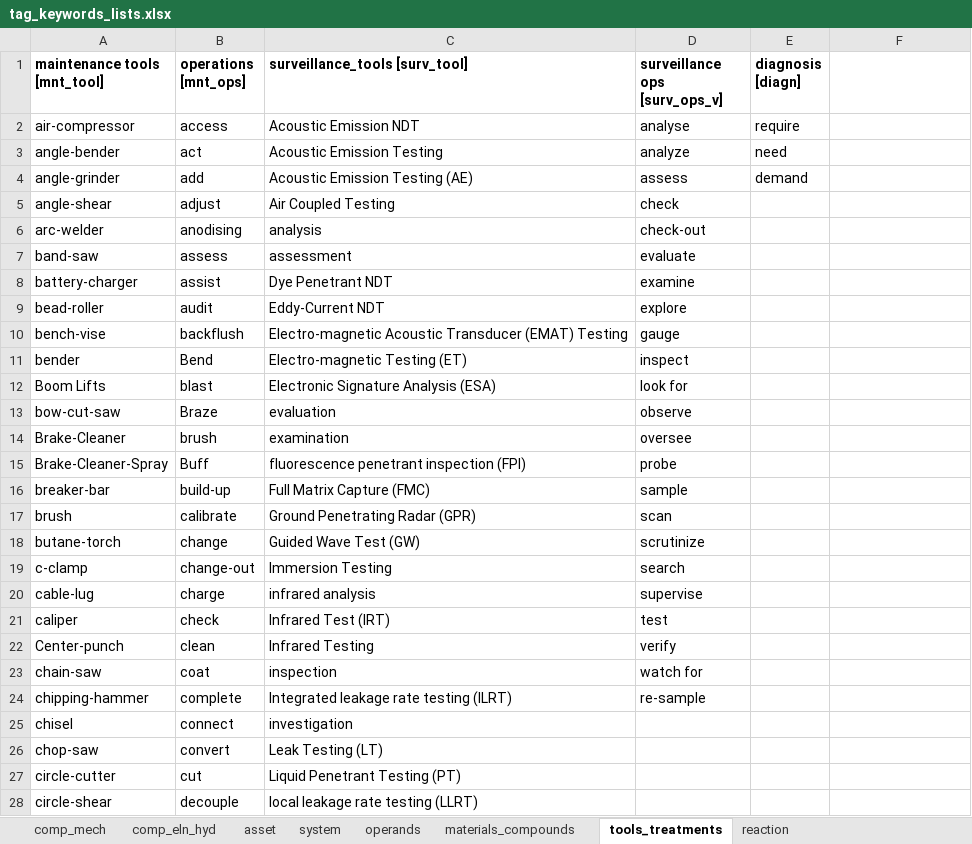
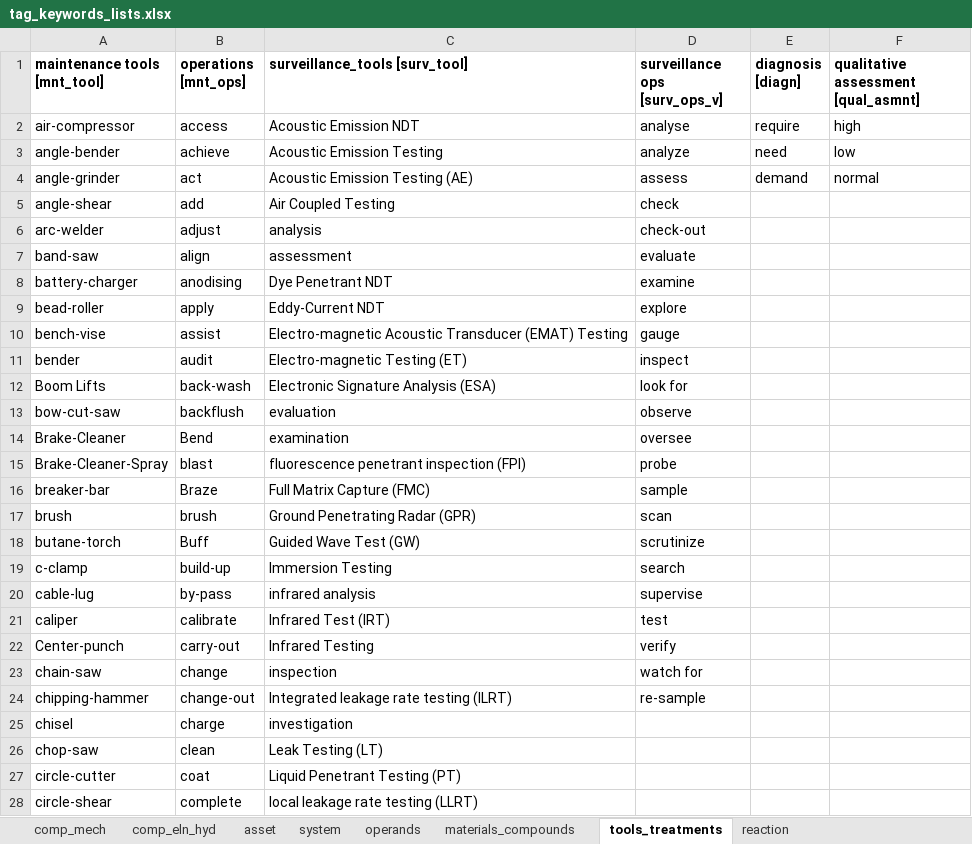
Before and after one commit to idaholab/DACKAR, an Excel workbook: data/tag_keywords_lists.xlsx, sheet tools_treatments, drawn as a sheet; only a part is shown; values as stored, in another font and other column widths than the file's, no borders; the diff covers the shown part only; the diff names each change by its address in the sheet, - before the commit and + after, or states it on an @@ line.

```diff
--- a/data/tag_keywords_lists.xlsx (sheet tools_treatments)
+++ b/data/tag_keywords_lists.xlsx (sheet tools_treatments)
-F1: (empty)
+F1: qualitative assessment [qual_asmnt]
-F2: (empty)
+F2: high
-B3 (operations [mnt_ops]): act
+B3 (operations [mnt_ops]): achieve
-F3: (empty)
+F3: low
-B4 (operations [mnt_ops]): add
+B4 (operations [mnt_ops]): act
-F4: (empty)
+F4: normal
-B5 (operations [mnt_ops]): adjust
+B5 (operations [mnt_ops]): add
-B6 (operations [mnt_ops]): anodising
+B6 (operations [mnt_ops]): adjust
-B7 (operations [mnt_ops]): assess
+B7 (operations [mnt_ops]): align
-B8 (operations [mnt_ops]): assist
+B8 (operations [mnt_ops]): anodising
-B9 (operations [mnt_ops]): audit
+B9 (operations [mnt_ops]): apply
-B10 (operations [mnt_ops]): backflush
+B10 (operations [mnt_ops]): assist
-B11 (operations [mnt_ops]): Bend
+B11 (operations [mnt_ops]): audit
-B12 (operations [mnt_ops]): blast
+B12 (operations [mnt_ops]): back-wash
-B13 (operations [mnt_ops]): Braze
+B13 (operations [mnt_ops]): backflush
-B14 (operations [mnt_ops]): brush
+B14 (operations [mnt_ops]): Bend
-B15 (operations [mnt_ops]): Buff
+B15 (operations [mnt_ops]): blast
-B16 (operations [mnt_ops]): build-up
+B16 (operations [mnt_ops]): Braze
-B17 (operations [mnt_ops]): calibrate
+B17 (operations [mnt_ops]): brush
-B18 (operations [mnt_ops]): change
+B18 (operations [mnt_ops]): Buff
-B19 (operations [mnt_ops]): change-out
+B19 (operations [mnt_ops]): build-up
-B20 (operations [mnt_ops]): charge
+B20 (operations [mnt_ops]): by-pass
-B21 (operations [mnt_ops]): check
+B21 (operations [mnt_ops]): calibrate
-B22 (operations [mnt_ops]): clean
+B22 (operations [mnt_ops]): carry-out
-B23 (operations [mnt_ops]): coat
+B23 (operations [mnt_ops]): change
-B24 (operations [mnt_ops]): complete
+B24 (operations [mnt_ops]): change-out
-B25 (operations [mnt_ops]): connect
+B25 (operations [mnt_ops]): charge
-B26 (operations [mnt_ops]): convert
+B26 (operations [mnt_ops]): clean
-B27 (operations [mnt_ops]): cut
+B27 (operations [mnt_ops]): coat
-B28 (operations [mnt_ops]): decouple
+B28 (operations [mnt_ops]): complete
```
Also changed, not shown: 3 added rows and 129 edited cells elsewhere in this sheet, sheet comp_mech, sheet reaction, sheet comp_eln_hyd, sheet asset, data/abbreviations.xlsx, 2 other files.
